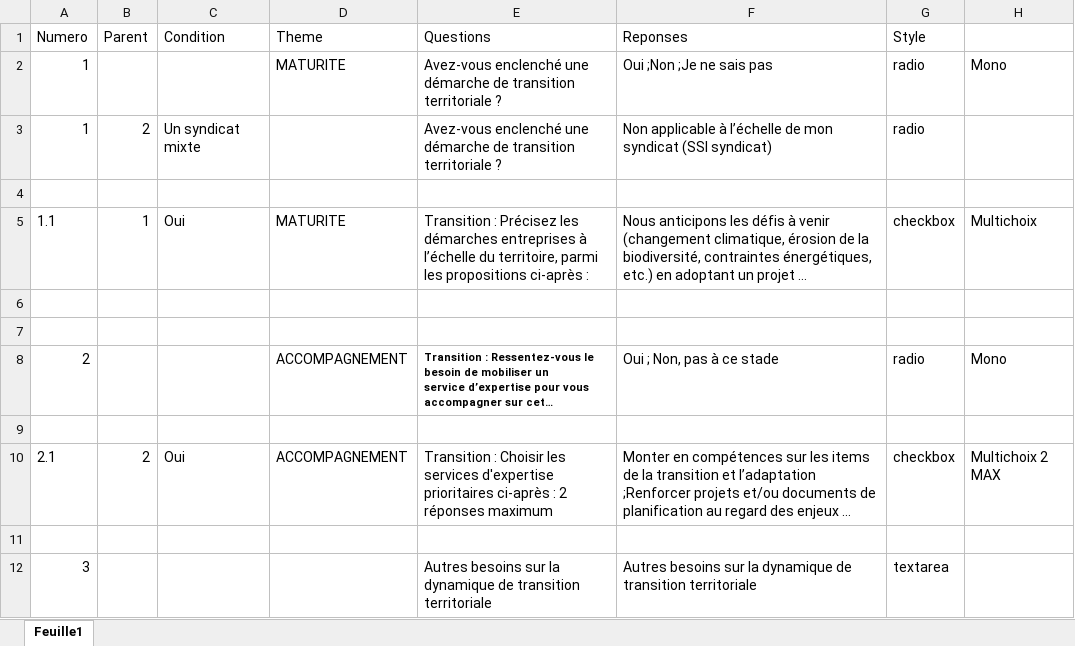
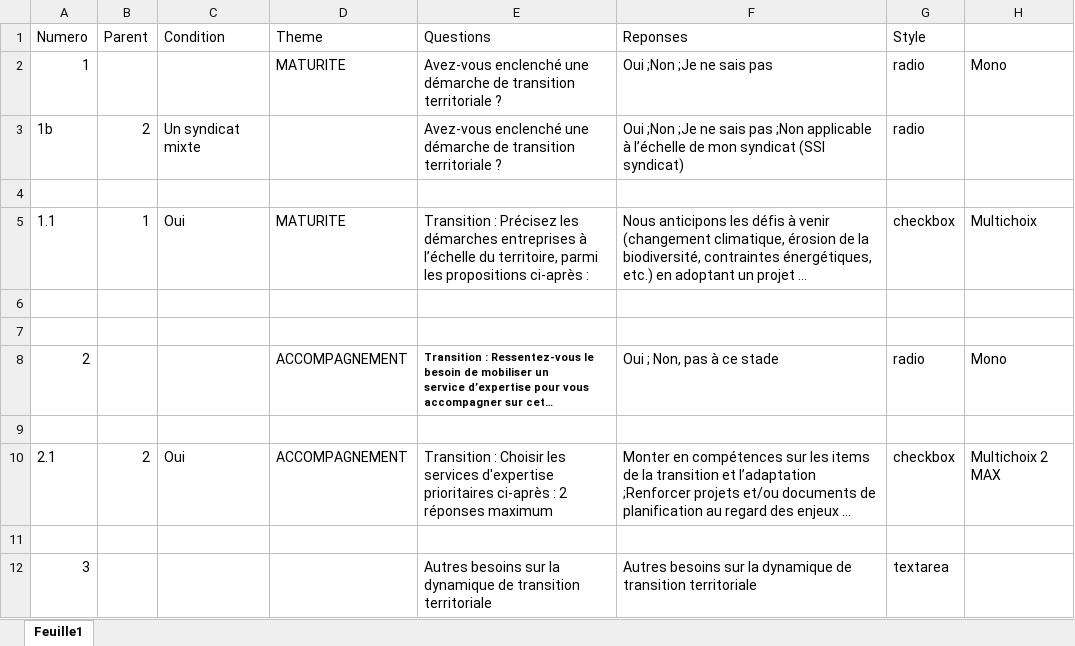
Before and after one commit to Mvince11/questionnaire_PQNA, an Excel workbook: data/Dynamique_transition_territoriale.xlsx, sheet Feuille1, drawn as a sheet; long unchanged cells end in …; values as stored, in another font and other column widths than the file's, no borders; the diff names each change by its address in the sheet, - before the commit and + after, or states it on an @@ line.

```diff
--- a/data/Dynamique_transition_territoriale.xlsx (sheet Feuille1)
+++ b/data/Dynamique_transition_territoriale.xlsx (sheet Feuille1)
-A3 (Numero): 1
+A3 (Numero): 1b
-F3 (Reponses): Non applicable à…
+F3 (Reponses): Oui ;Non ;Je ne sais pas ;Non applicable à…
```
Also changed, not shown: 13 other files.
